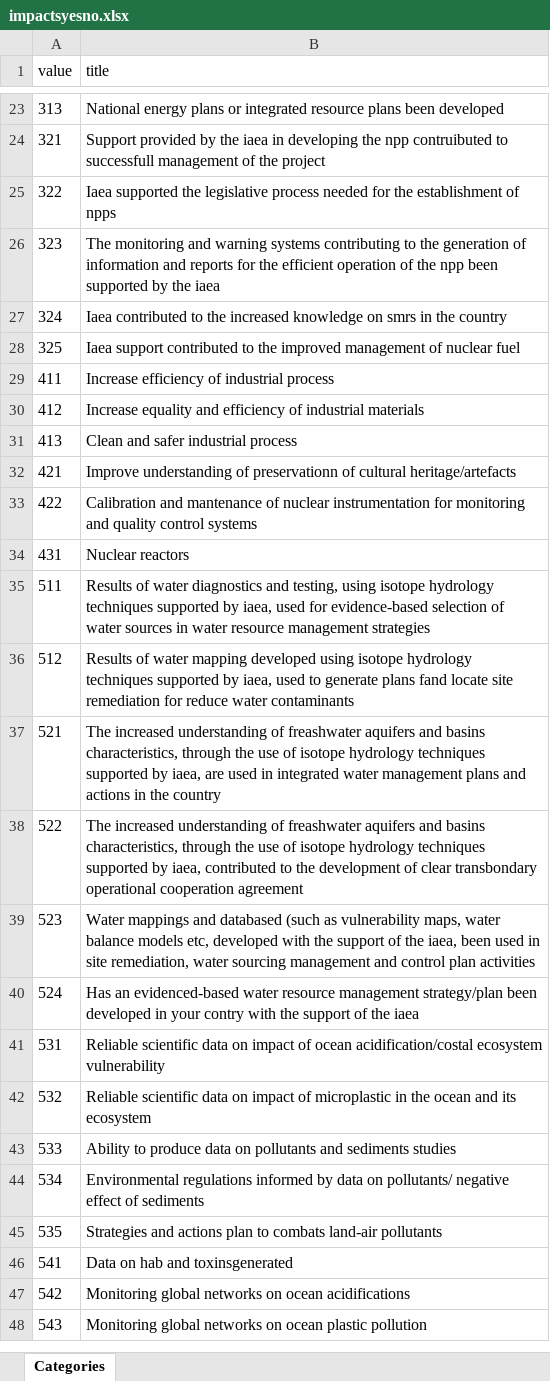
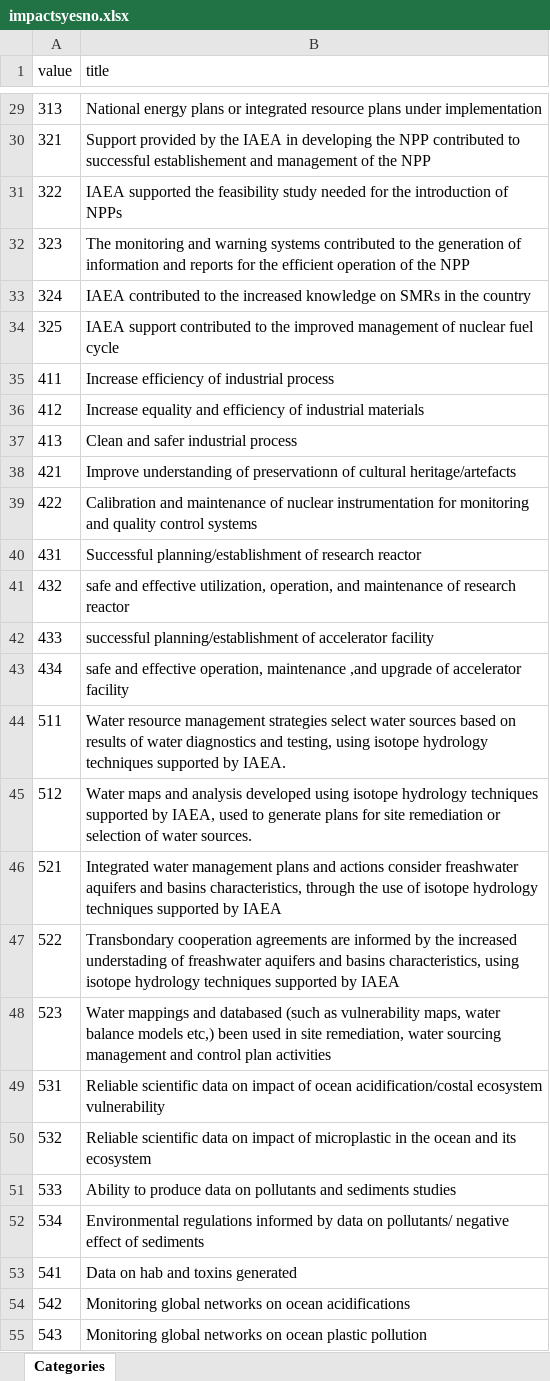
Before and after one commit to araupontones/IAEA3, an Excel workbook: questionnaires/categories/impactsyesno.xlsx, sheet Categories, drawn as a sheet; only a part is shown, gaps mark what is left out; values as stored, in another font and other column widths than the file's, no borders; removed rows and columns are numbered as before the commit, all else as after; the diff covers the shown part only; the diff names each change by its address in the sheet, - before the commit and + after, or states it on an @@ line.

```diff
--- a/questionnaires/categories/impactsyesno.xlsx (sheet Categories)
+++ b/questionnaires/categories/impactsyesno.xlsx (sheet Categories)
-B29 (title): …resource plans been developed
+B29 (title): …resource plans under implementation
-B30 (title): …by the iaea in developing the npp contruibuted to successfull management of the project
+B30 (title): …by the IAEA in developing the NPP contributed to successful establishement and management of the NPP
-B31 (title): Iaea supported the legislative process needed for the establishment of npps
+B31 (title): IAEA supported the feasibility study needed for the introduction of NPPs
-B32 (title): …warning systems contributing to the generation of information and reports for the efficient operation of the npp been supported by the iaea
+B32 (title): …warning systems contributed to the generation of information and reports for the efficient operation of the NPP
-B33 (title): Iaea contributed to the increased knowledge on smrs in the…
+B33 (title): IAEA contributed to the increased knowledge on SMRs in the…
-B34 (title): Iaea support contributed to the improved management of nuclear fuel
+B34 (title): IAEA support contributed to the improved management of nuclear fuel cycle
-B39 (title): Calibration and mantenance of nuclear…
+B39 (title): Calibration and maintenance of nuclear…
-B40 (title): Nuclear reactors
+B40 (title): Successful planning/establishment of research reactor
+row 41: 432 | safe and effective utilization, operation, and maintenance of research reactor
+row 42: 433 | successful planning/establishment of accelerator facility
+row 43: 434 | safe and effective operation, maintenance ,and upgrade of accelerator facility
-B44 (title): Results of water diagnostics and testing, using isotope hydrology techniques supported by iaea, used for evidence-based selection of water sources in water resource management strategies
+B44 (title): Water resource management strategies select water sources based on results of water diagnostics and testing, using isotope hydrology techniques supported by IAEA.
-B45 (title): Results of water mapping developed using isotope hydrology techniques supported by iaea, used to generate plans fand locate site remediation for reduce water contaminants
+B45 (title): Water maps and analysis developed using isotope hydrology techniques supported by IAEA, used to generate plans for site remediation or selection of water sources.
-B46 (title): The increased understanding of freashwater aquifers and basins characteristics, through the use of isotope hydrology techniques supported by iaea, are used in integrated water management plans and actions in the country
+B46 (title): Integrated water management plans and actions consider freashwater aquifers and basins characteristics, through the use of isotope hydrology techniques supported by IAEA
-B47 (title): The increased understanding of freashwater aquifers and basins characteristics, through the use of isotope hydrology techniques supported by iaea, contributed to the development of clear transbondary operational cooperation agreement
+B47 (title): Transbondary cooperation agreements are informed by the increased understading of freashwater aquifers and basins characteristics, using isotope hydrology techniques supported by IAEA
-B48 (title): …balance models etc, developed with the support of the iaea, been used…
+B48 (title): …balance models etc,) been used…
-row 40: 524 | Has an evidenced-based water resource management strategy/plan been developed in your contry with the support of the iaea
-row 45: 535 | Strategies and actions plan to combats land-air pollutants
-B53 (title): Data on hab and toxinsgenerated
+B53 (title): Data on hab and toxins generated
```
Also changed, not shown: 19 added rows, 2 removed rows and 19 edited cells elsewhere in this sheet, questionnaires/categories/cps.xlsx, questionnaires/categories/impacts.xlsx, 53 other files.
